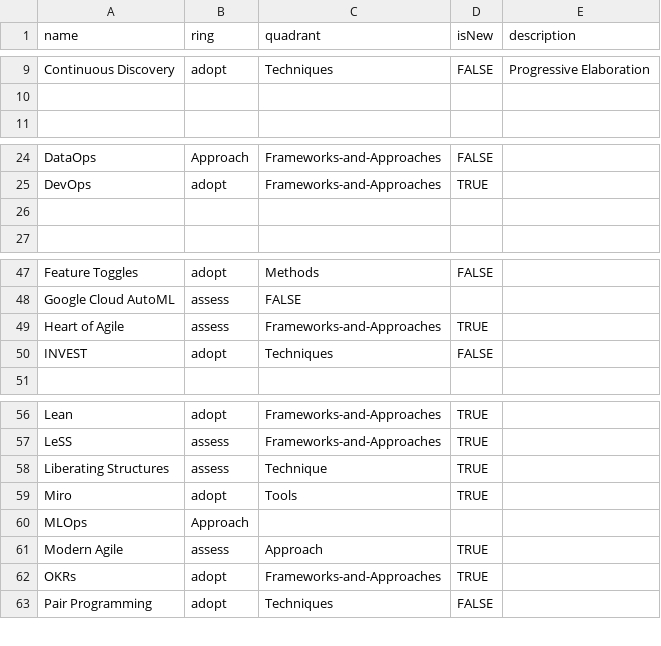
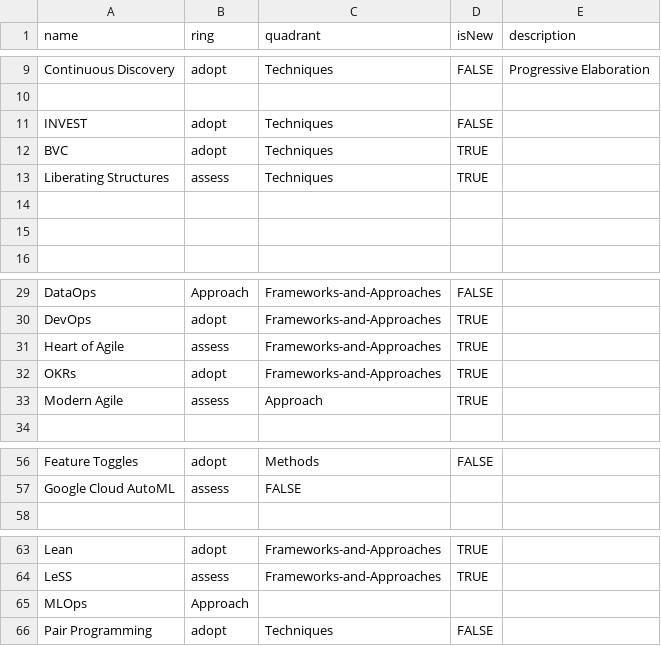
Before and after one commit to paul-aginicds/sonar, a CSV file: items.csv, drawn as a sheet; only a part is shown, gaps mark what is left out; the diff covers the shown part only.

Commit message:
Update items.csv

```diff
--- a/items.csv
+++ b/items.csv
@@ -10,2 +10,7 @@ Continuous Discovery,adopt,Techniques,FALSE,Progressive Elaboration
 
+INVEST,adopt,Techniques,FALSE
+BVC,adopt,Techniques,TRUE
+Liberating Structures,assess,Techniques,TRUE
+
+
 
@@ -25,3 +30,5 @@ DataOps,Approach,Frameworks-and-Approaches,FALSE
 DevOps,adopt,Frameworks-and-Approaches,TRUE
-
+Heart of Agile,assess,Frameworks-and-Approaches,TRUE
+OKRs,adopt,Frameworks-and-Approaches,TRUE
+Modern Agile,assess,Approach,TRUE
 
@@ -48,4 +57,2 @@ Feature Toggles,adopt,Methods,FALSE
 Google Cloud AutoML,assess,FALSE
-Heart of Agile,assess,Frameworks-and-Approaches,TRUE
-INVEST,adopt,Techniques,FALSE
 
@@ -57,7 +64,3 @@ Lean,adopt,Frameworks-and-Approaches,TRUE
 LeSS,assess,Frameworks-and-Approaches,TRUE
-Liberating Structures,assess,Technique,TRUE
-Miro,adopt,Tools,TRUE
 MLOps,Approach
-Modern Agile,assess,Approach,TRUE
-OKRs,adopt,Frameworks-and-Approaches,TRUE
 Pair Programming,adopt,Techniques,FALSE
```
Also changed, not shown: 2 added rows and 1 moved row elsewhere in this file.
